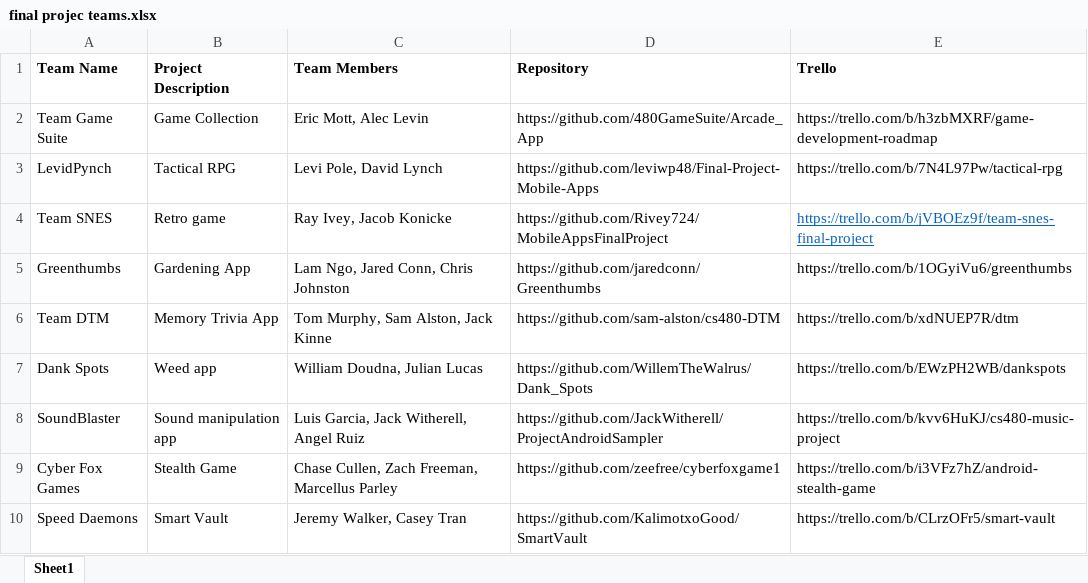
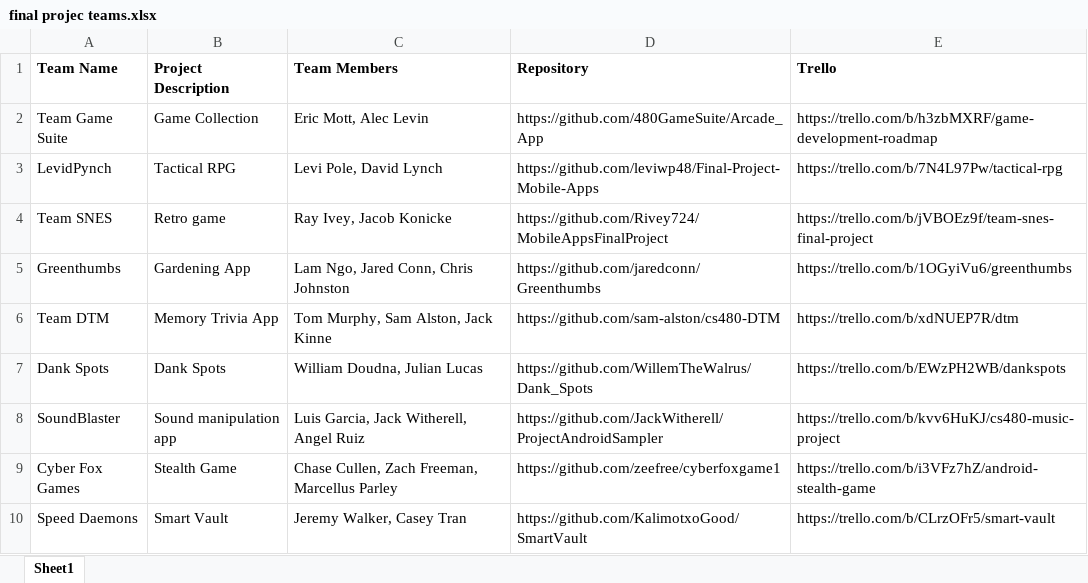
Before and after one commit to acarteas/Teaching-MobileApps, an Excel workbook: class resources/final projec teams.xlsx, sheet Sheet1, drawn as a sheet; values as stored, in another font and other column widths than the file's, no borders; the diff names each change by its address in the sheet, - before the commit and + after, or states it on an @@ line.

Commit message:
removed hyperlinks from teams file

```diff
--- a/class resources/final projec teams.xlsx (sheet Sheet1)
+++ b/class resources/final projec teams.xlsx (sheet Sheet1)
@@ E4 underline: on → off, text colour: #0563C1 → black @@
-B7 (Project Description): Weed app
+B7 (Project Description): Dank Spots
```
